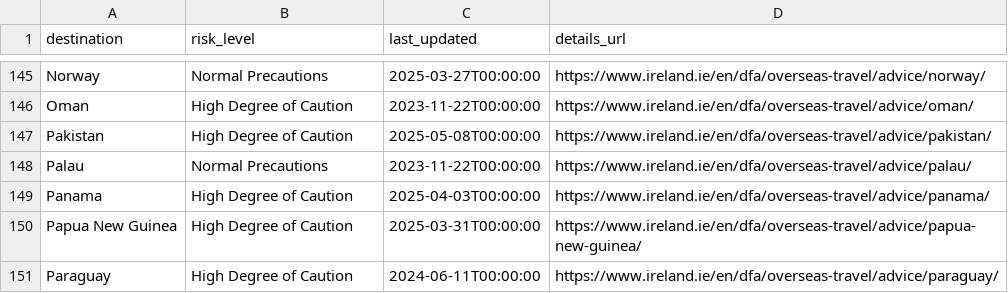
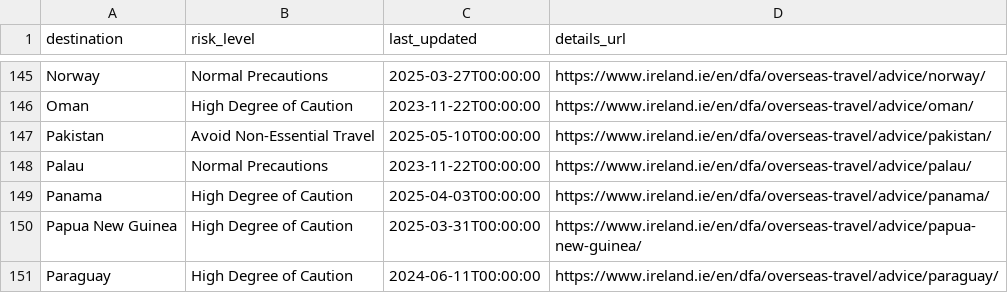
Before and after one commit to marcolussetti/travel-advisories, a CSV file: ireland_summary.csv, drawn as a sheet; only a part is shown, gaps mark what is left out.

```diff
--- a/ireland_summary.csv
+++ b/ireland_summary.csv
@@ -146,3 +146,3 @@ Norway,Normal Precautions,2025-03-27T00:00:00,https://www.ireland.ie/en/dfa/over
 Oman,High Degree of Caution,2023-11-22T00:00:00,https://www.ireland.ie/en/dfa/overseas-travel/advice/oman/
-Pakistan,High Degree of Caution,2025-05-08T00:00:00,https://www.ireland.ie/en/dfa/overseas-travel/advice/pakistan/
+Pakistan,Avoid Non-Essential Travel,2025-05-10T00:00:00,https://www.ireland.ie/en/dfa/overseas-travel/advice/pakistan/
 Palau,Normal Precautions,2023-11-22T00:00:00,https://www.ireland.ie/en/dfa/overseas-travel/advice/palau/
```
Also changed, not shown: 3 other files.
